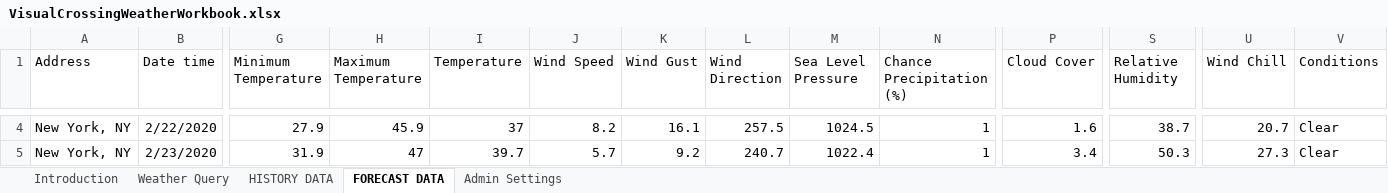
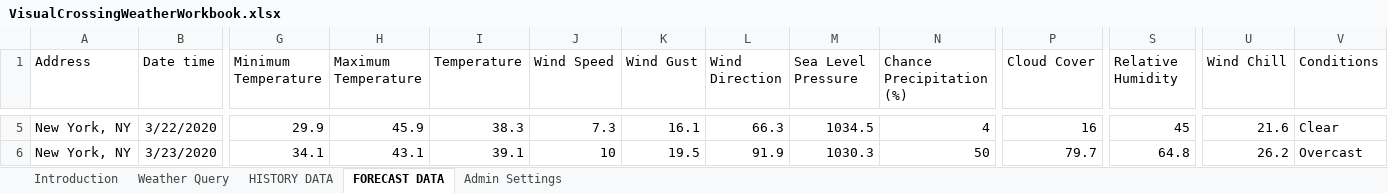
Before and after one commit to visualcrossing/WeatherApi, an Excel workbook: Excel_Workbooks/VisualCrossingWeatherWorkbook.xlsx, sheet FORECAST DATA, drawn as a sheet; only a part is shown, gaps mark what is left out; values as stored, in another font and other column widths than the file's, no borders; table styles not drawn; addresses are those after the commit; the diff covers the shown part only; the diff names each change by its address in the sheet, - before the commit and + after, or states it on an @@ line.

```diff
--- a/Excel_Workbooks/VisualCrossingWeatherWorkbook.xlsx (sheet FORECAST DATA)
+++ b/Excel_Workbooks/VisualCrossingWeatherWorkbook.xlsx (sheet FORECAST DATA)
-B5 (Date time): 2/22/2020
+B5 (Date time): 3/22/2020
-G5 (Minimum Temperature): 27.9
+G5 (Minimum Temperature): 29.9
-I5 (Temperature): 37
+I5 (Temperature): 38.3
-J5 (Wind Speed): 8.2
+J5 (Wind Speed): 7.3
-L5 (Wind Direction): 257.5
+L5 (Wind Direction): 66.3
-M5 (Sea Level Pressure): 1024.5
+M5 (Sea Level Pressure): 1034.5
-N5 (Chance Precipitation (%)): 1
+N5 (Chance Precipitation (%)): 4
-P5 (Cloud Cover): 1.6
+P5 (Cloud Cover): 16
-S5 (Relative Humidity): 38.7
+S5 (Relative Humidity): 45
-U5 (Wind Chill): 20.7
+U5 (Wind Chill): 21.6
-B6 (Date time): 2/23/2020
+B6 (Date time): 3/23/2020
-G6 (Minimum Temperature): 31.9
+G6 (Minimum Temperature): 34.1
-H6 (Maximum Temperature): 47
+H6 (Maximum Temperature): 43.1
-I6 (Temperature): 39.7
+I6 (Temperature): 39.1
-J6 (Wind Speed): 5.7
+J6 (Wind Speed): 10
-K6 (Wind Gust): 9.2
+K6 (Wind Gust): 19.5
-L6 (Wind Direction): 240.7
+L6 (Wind Direction): 91.9
-M6 (Sea Level Pressure): 1022.4
+M6 (Sea Level Pressure): 1030.3
-N6 (Chance Precipitation (%)): 1
+N6 (Chance Precipitation (%)): 50
-P6 (Cloud Cover): 3.4
+P6 (Cloud Cover): 79.7
-S6 (Relative Humidity): 50.3
+S6 (Relative Humidity): 64.8
-U6 (Wind Chill): 27.3
+U6 (Wind Chill): 26.2
-V6 (Conditions): Clear
+V6 (Conditions): Overcast
```
Also changed, not shown: 5 added rows, 6 removed rows and 677 edited cells elsewhere in this sheet, sheet HISTORY DATA, sheet Admin Settings, sheet Weather Query.
